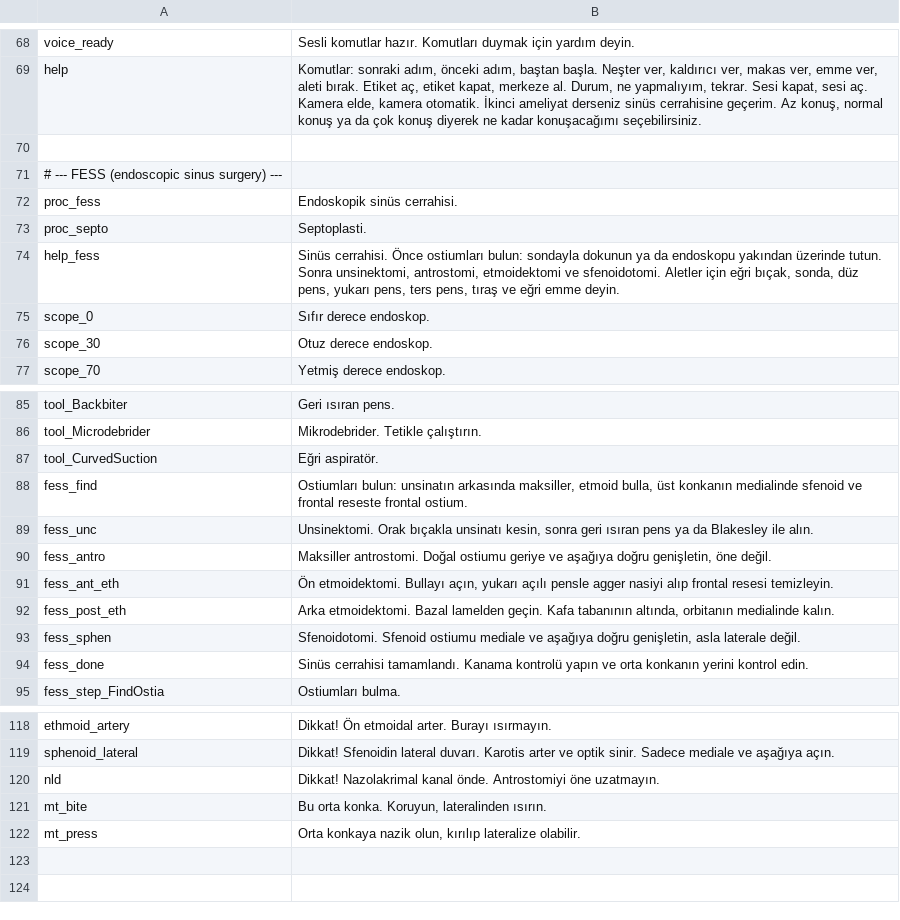
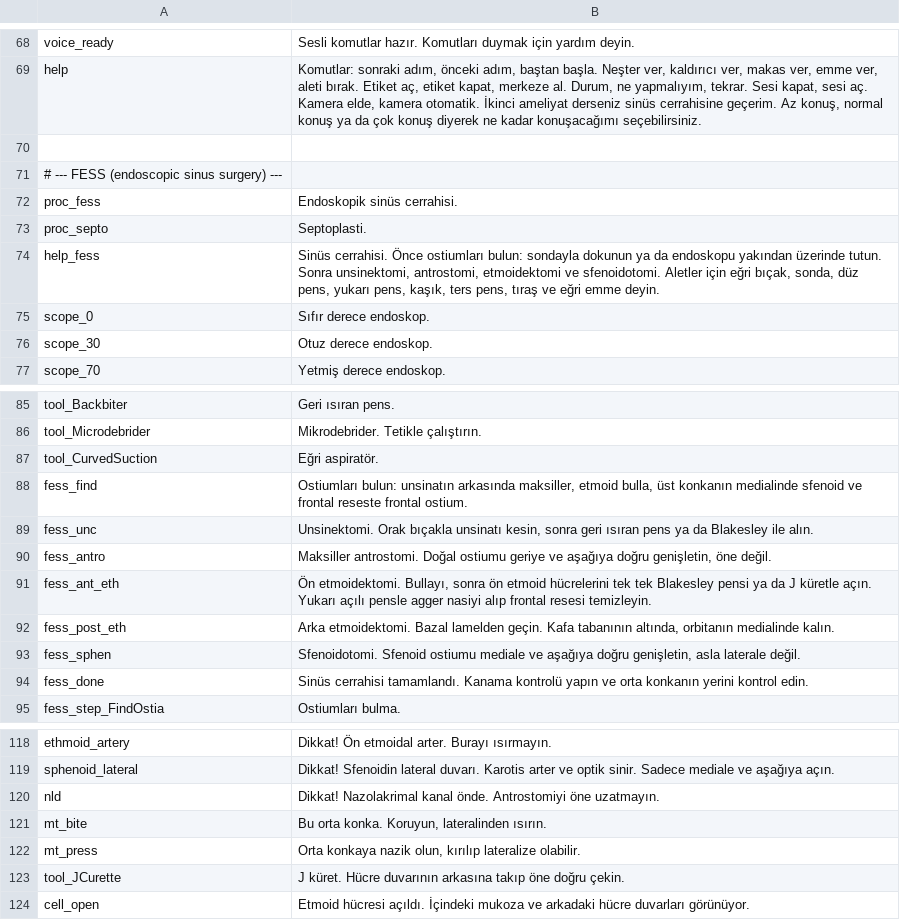
Before and after one commit to etd12314-eng/Septomentor, a TSV file: tools/voice_phrases.tsv, drawn as a sheet; only a part is shown, gaps mark what is left out.

```diff
--- a/tools/voice_phrases.tsv
+++ b/tools/voice_phrases.tsv
@@ -73,3 +73,3 @@ proc_fess	Endoskopik sinüs cerrahisi.
 proc_septo	Septoplasti.
-help_fess	Sinüs cerrahisi. Önce ostiumları bulun: sondayla dokunun ya da endoskopu yakından üzerinde tutun. Sonra unsinektomi, antrostomi, etmoidektomi ve sfenoidotomi. Aletler için eğri bıçak, sonda, düz pens, yukarı pens, ters pens, tıraş ve eğri emme deyin.
+help_fess	Sinüs cerrahisi. Önce ostiumları bulun: sondayla dokunun ya da endoskopu yakından üzerinde tutun. Sonra unsinektomi, antrostomi, etmoidektomi ve sfenoidotomi. Aletler için eğri bıçak, sonda, düz pens, yukarı pens, kaşık, ters pens, tıraş ve eğri emme deyin.
 scope_0	Sıfır derece endoskop.
@@ -90,3 +90,3 @@ fess_unc	Unsinektomi. Orak bıçakla unsinatı kesin, sonra geri ısıran pens y
 fess_antro	Maksiller antrostomi. Doğal ostiumu geriye ve aşağıya doğru genişletin, öne değil.
-fess_ant_eth	Ön etmoidektomi. Bullayı açın, yukarı açılı pensle agger nasiyi alıp frontal resesi temizleyin.
+fess_ant_eth	Ön etmoidektomi. Bullayı, sonra ön etmoid hücrelerini tek tek Blakesley pensi ya da J küretle açın. Yukarı açılı pensle agger nasiyi alıp frontal resesi temizleyin.
 fess_post_eth	Arka etmoidektomi. Bazal lamelden geçin. Kafa tabanının altında, orbitanın medialinde kalın.
@@ -122 +122,3 @@ mt_bite	Bu orta konka. Koruyun, lateralinden ısırın.
 mt_press	Orta konkaya nazik olun, kırılıp lateralize olabilir.
+tool_JCurette	J küret. Hücre duvarının arkasına takıp öne doğru çekin.
+cell_open	Etmoid hücresi açıldı. İçindeki mukoza ve arkadaki hücre duvarları görünüyor.
```
Also changed, not shown: 12 other files.
